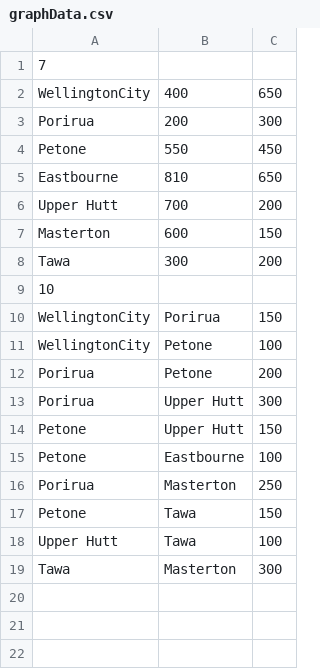
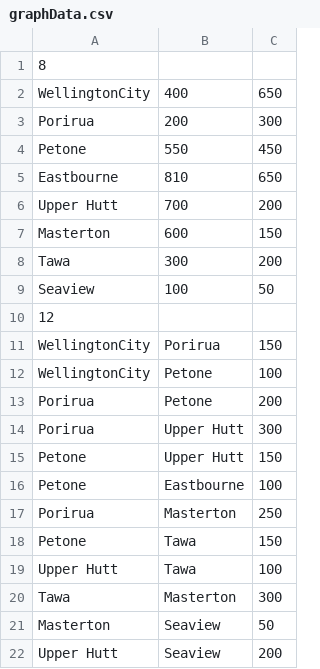
Before and after one commit to laingco/Dijkstras-animation, a CSV file: bin/graphData.csv, drawn as a sheet.

Commit message:
Refactor Dijkstra's algorithm: enhance weight handling with a weights map, update GUI interactions for start and end nodes, and improve GraphicsPanel for line weight display.

```diff
--- a/bin/graphData.csv
+++ b/bin/graphData.csv
@@ -1,2 +1,2 @@
-7
+8
 WellingtonCity,400,650
@@ -8,3 +8,4 @@ Masterton,600,150
 Tawa,300,200
-10
+Seaview,100,50
+12
 WellingtonCity,Porirua,150
@@ -19 +20,3 @@ Upper Hutt,Tawa,100
 Tawa,Masterton,300
+Masterton,Seaview,50
+Upper Hutt,Seaview,200
```
Also changed, not shown: src/graphData.csv, 11 other files.
